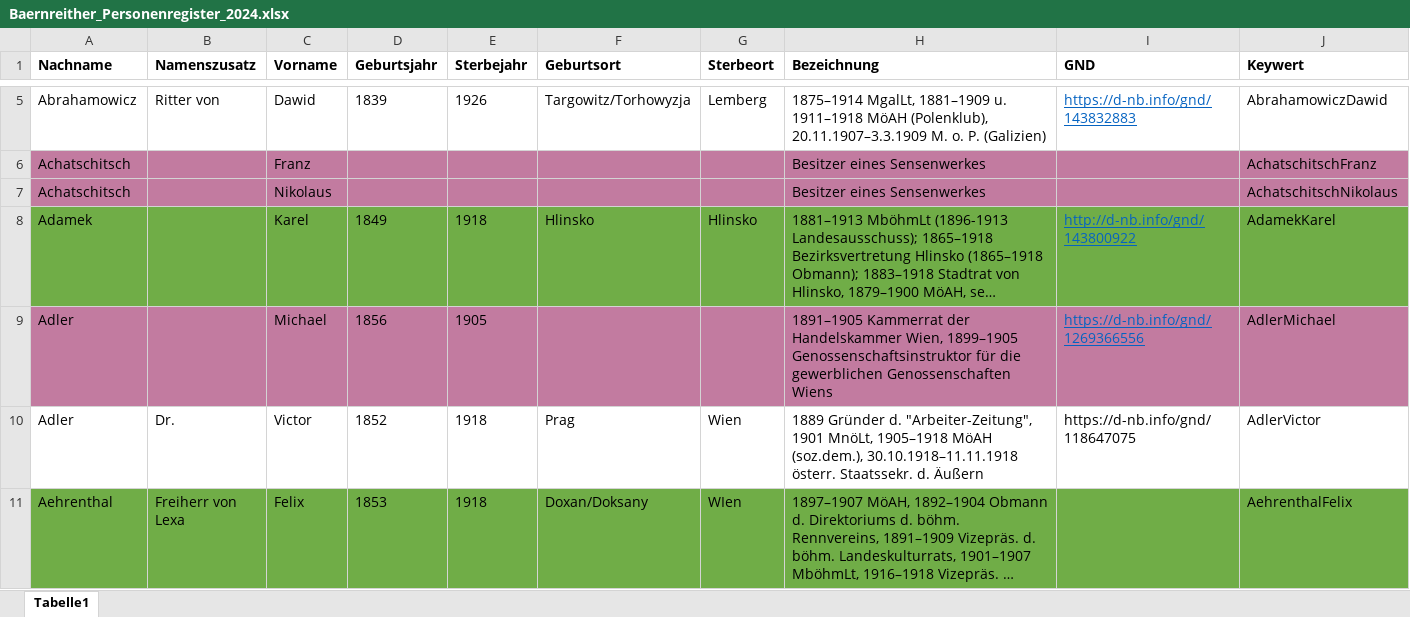
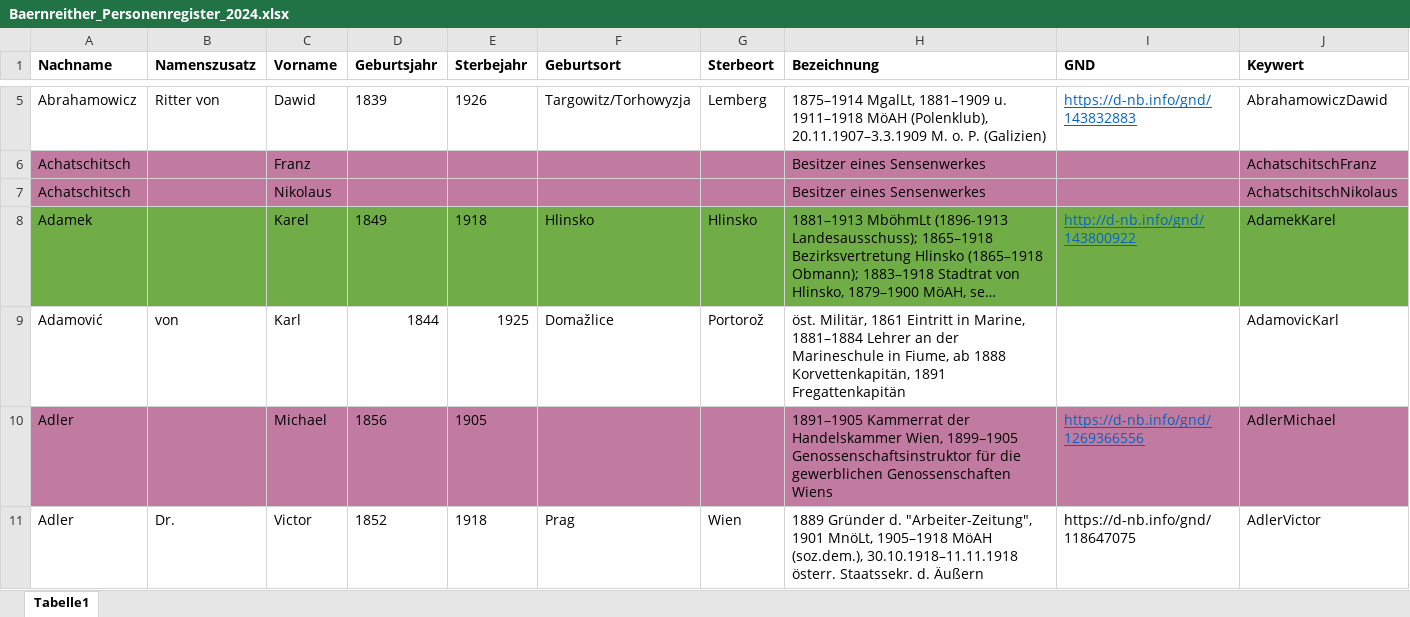
Before and after one commit to KfNGOe/baernreither-app, an Excel workbook: data/xlsx/Baernreither_Personenregister_2024.xlsx, sheet Tabelle1, drawn as a sheet; only a part is shown, gaps mark what is left out; the shorter side is filled out with more unchanged rows; long unchanged cells end in …; values as stored, in another font and other column widths than the file's, no borders; table styles not drawn; the diff covers the shown part only; the diff names each change by its address in the sheet, - before the commit and + after, or states it on an @@ line.

```diff
--- a/data/xlsx/Baernreither_Personenregister_2024.xlsx (sheet Tabelle1)
+++ b/data/xlsx/Baernreither_Personenregister_2024.xlsx (sheet Tabelle1)
+row 9: Adamović | von | Karl | 1844 | 1925 | Domažlice | Portorož | öst. Militär, 1861 Eintritt in Marine, 1881–1884 Lehrer an der Marineschule in Fiume, ab 1888 Korvettenkapitän, 1891 Fregattenkapitän |  | AdamovicKarl
```
Also changed, not shown: 13 added rows elsewhere in this sheet.
